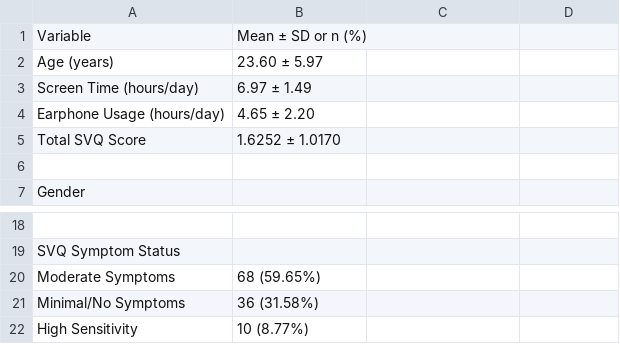
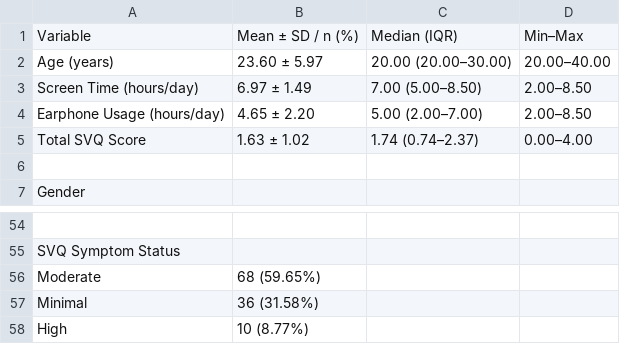
Before and after one commit to Maverick341/vertigo-survey-analysis, a CSV file: output/Table1_descriptive_statistics.csv, drawn as a sheet; only a part is shown, gaps mark what is left out; the diff covers the shown part only.

```diff
--- a/output/Table1_descriptive_statistics.csv
+++ b/output/Table1_descriptive_statistics.csv
@@ -1,5 +1,5 @@
-Variable,Mean ± SD or n (%)
-Age (years),23.60 ± 5.97
-Screen Time (hours/day),6.97 ± 1.49
-Earphone Usage (hours/day),4.65 ± 2.20
-Total SVQ Score,1.6252 ± 1.0170
+Variable,Mean ± SD / n (%),Median (IQR),Min–Max
+Age (years),23.60 ± 5.97,20.00 (20.00–30.00),20.00–40.00
+Screen Time (hours/day),6.97 ± 1.49,7.00 (5.00–8.50),2.00–8.50
+Earphone Usage (hours/day),4.65 ± 2.20,5.00 (2.00–7.00),2.00–8.50
+Total SVQ Score,1.63 ± 1.02,1.74 (0.74–2.37),0.00–4.00
@@ -20,3 +56,3 @@ SVQ Symptom Status,
-  Moderate Symptoms,68 (59.65%)
-  Minimal/No Symptoms,36 (31.58%)
-  High Sensitivity,10 (8.77%)
+  Moderate,68 (59.65%),,
+  Minimal,36 (31.58%),,
+  High,10 (8.77%),,
```
Also changed, not shown: 36 added rows and 3 edited cells elsewhere in this file, output/vertigo_survey_processed.csv, public/files/raw_vertigo_survey_form_responses.csv, 18 other files.
